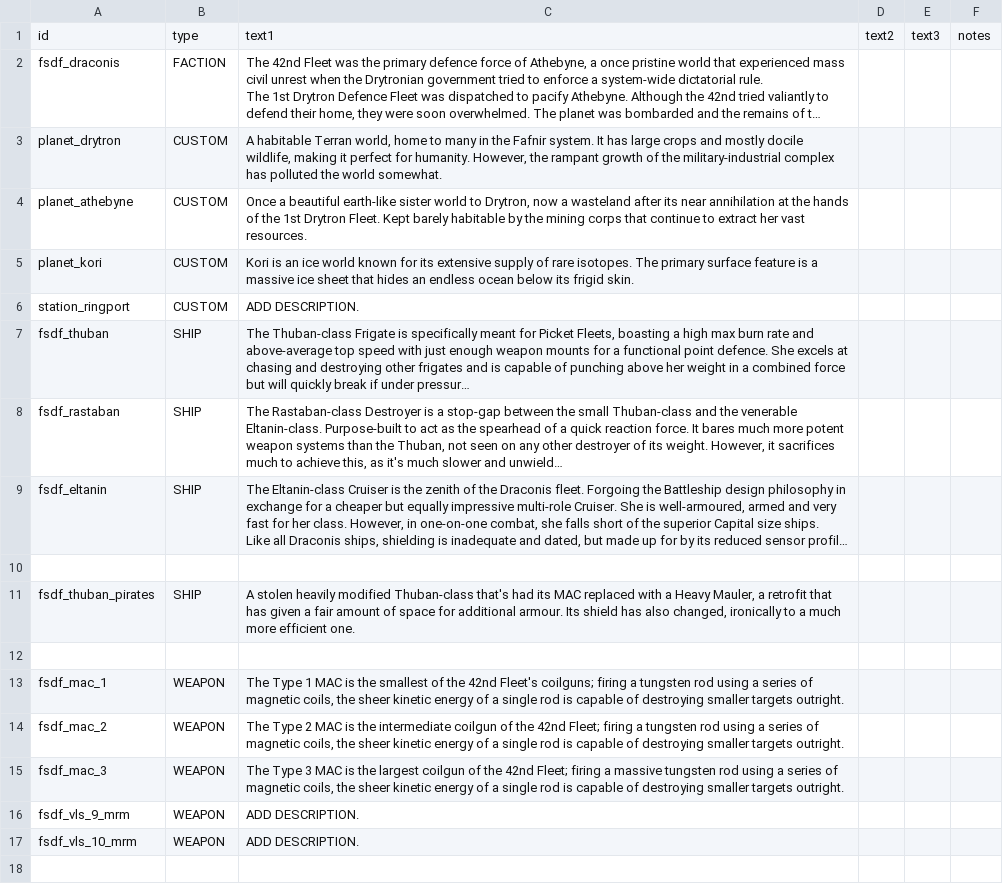
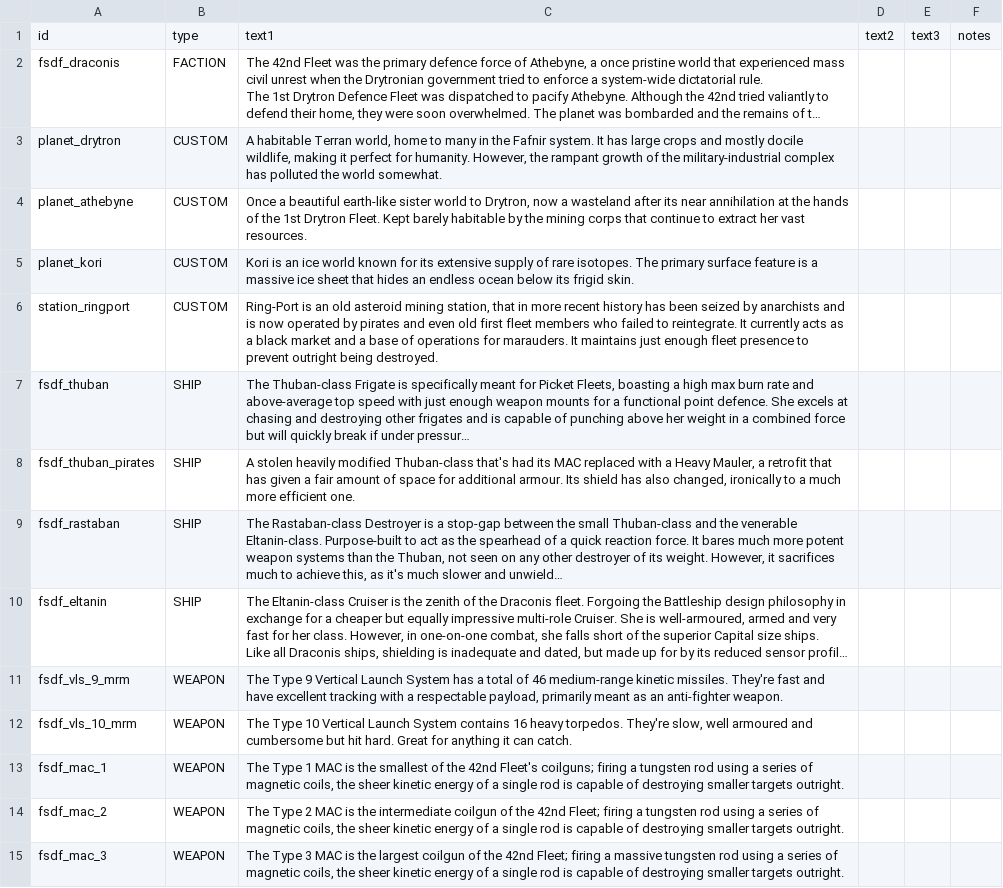
Before and after one commit to Levianeer/Draconis-Fleet, a CSV file: data/strings/descriptions.csv, drawn as a sheet; long unchanged cells end in …; removed rows and columns are numbered as before the commit, all else as after; the diff names each change by its address in the sheet, - before the commit and + after, or states it on an @@ line.

```diff
--- a/data/strings/descriptions.csv
+++ b/data/strings/descriptions.csv
-C6: ADD DESCRIPTION.
+C6: Ring-Port is an old asteroid mining station, that in more recent history has been seized by anarchists and is now operated by pirates and even old first fleet members who failed to reintegrate. It currently acts as a black market and a base of operations for marauders. It maintains just enough fleet presence to prevent outright being destroyed.
@@ row 11 moved to row 8: fsdf_thuban_pirates @@
-row 11: (empty)
+row 11: fsdf_vls_9_mrm | WEAPON | The Type 9 Vertical Launch System has a total of 46 medium-range kinetic missiles. They're fast and have excellent tracking with a respectable payload, primarily meant as an anti-fighter weapon.
-row 12: (empty)
+row 12: fsdf_vls_10_mrm | WEAPON | The Type 10 Vertical Launch System contains 16 heavy torpedos. They're slow, well armoured and cumbersome but hit hard. Great for anything it can catch.
-row 16: fsdf_vls_9_mrm | WEAPON | ADD DESCRIPTION.
-row 17: fsdf_vls_10_mrm | WEAPON | ADD DESCRIPTION.
```
Also changed, not shown: data/weapons/weapon_data.csv, 5 other files.
